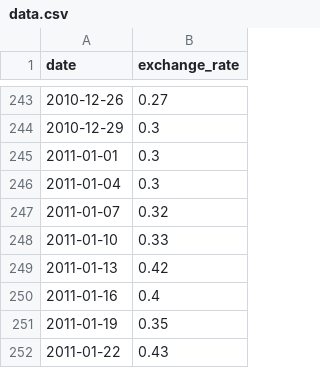
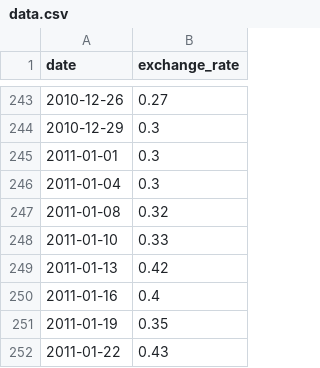
Before and after one commit to Loufok0/CPP, a CSV file: cpp_09/ex00/data.csv, drawn as a sheet; only a part is shown, gaps mark what is left out.

Commit message:
finished ex00 (added and finished closest date, corrected bugs in print data and corrected print file, verified the good choice picked when equi distant dates)

```diff
--- a/cpp_09/ex00/data.csv
+++ b/cpp_09/ex00/data.csv
@@ -246,3 +246,3 @@ date,exchange_rate
 2011-01-04,0.3
-2011-01-07,0.32
+2011-01-08,0.32
 2011-01-10,0.33
```
Also changed, not shown: 5 other files.
